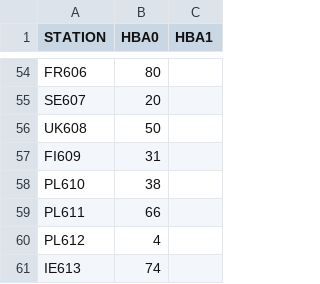
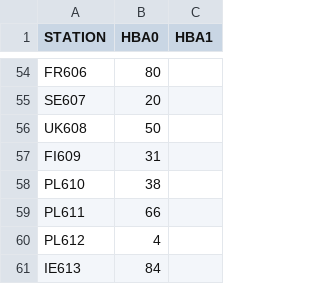
Before and after one commit to brentjens/lofar-antenna-positions, a CSV file: share/lofarantpos/hba-rotations.csv, drawn as a sheet; only a part is shown, gaps mark what is left out.

Commit message:
Fix HBA rotation for IE613, remove duplicate file

```diff
--- a/share/lofarantpos/hba-rotations.csv
+++ b/share/lofarantpos/hba-rotations.csv
@@ -60,2 +60,2 @@ PL611,66,
 PL612,4,
-IE613,74,
+IE613,84,
```
Also changed, not shown: 1 other file.
